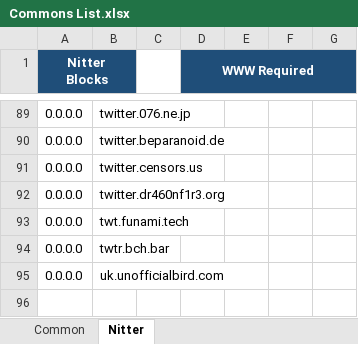
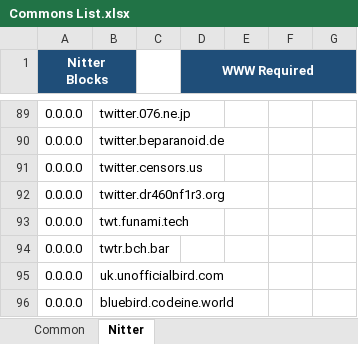
Before and after one commit to sohamlive/Personal-Hosts, an Excel workbook: Sources/Commons List.xlsx, sheet Nitter, drawn as a sheet; only a part is shown, gaps mark what is left out; values as stored, in another font and other column widths than the file's, no borders; the diff names each change by its address in the sheet, - before the commit and + after, or states it on an @@ line.

```diff
--- a/Sources/Commons List.xlsx (sheet Nitter)
+++ b/Sources/Commons List.xlsx (sheet Nitter)
+row 96: 0.0.0.0 | bluebird.codeine.world
```
Also changed, not shown: 14 other files.
